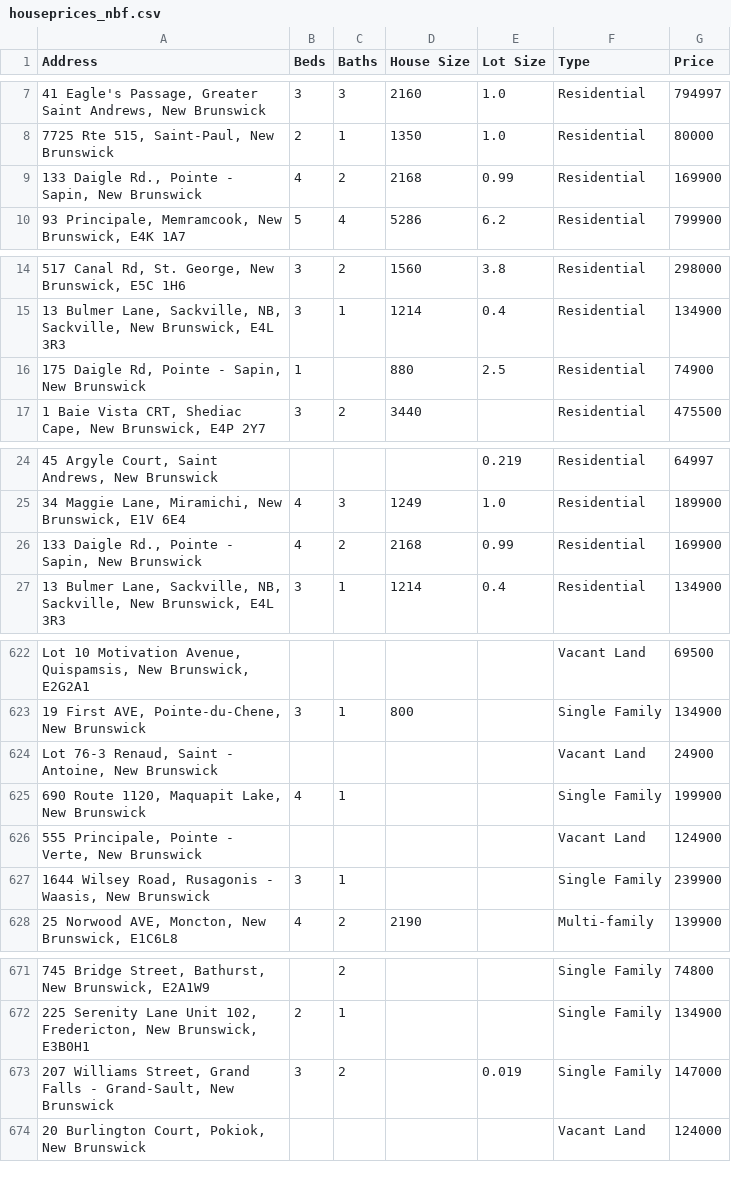
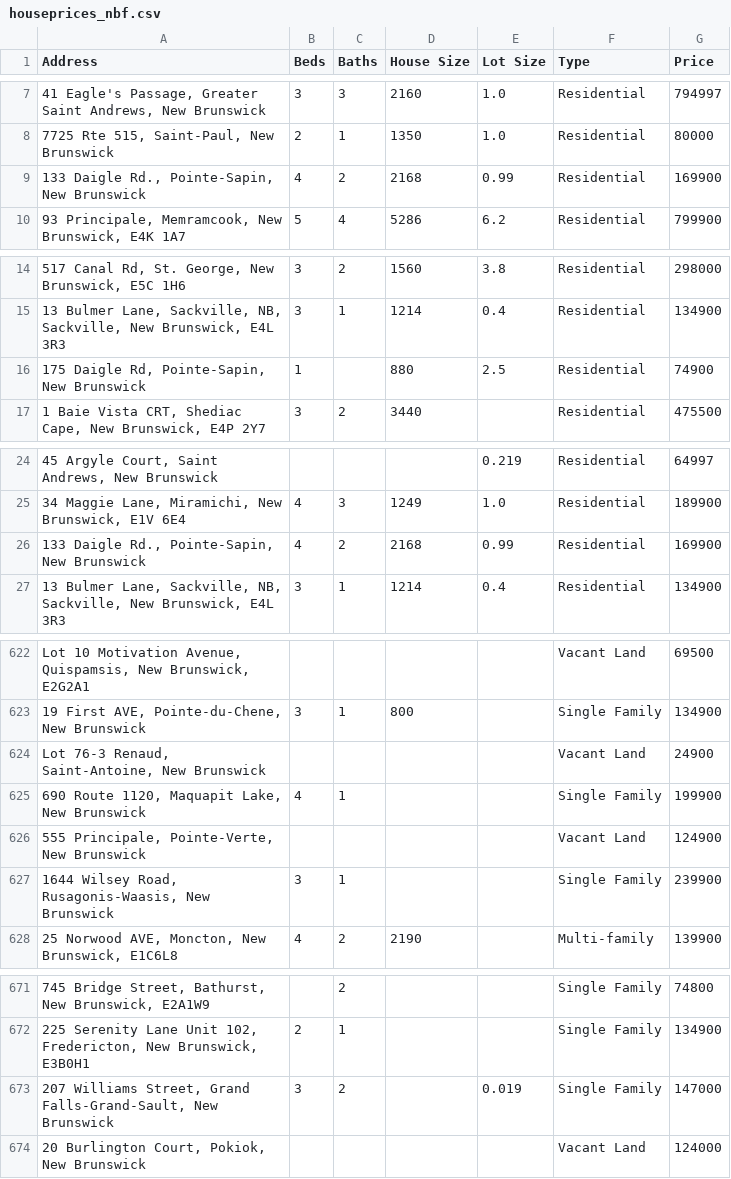
Before and after one commit to renzo-flores1/houses_nb, a CSV file: houseprices_nbf.csv, drawn as a sheet; only a part is shown, gaps mark what is left out; the diff covers the shown part only.

```diff
--- a/houseprices_nbf.csv
+++ b/houseprices_nbf.csv
@@ -22,5 +22,5 @@ Address,Beds,Baths,House Size,Lot Size,Type,Price
         ",80000
-"133 Daigle Rd., Pointe - Sapin, New Brunswick",4,2,2168,0.99,"
-            Residential
-        ",169900
+"133 Daigle Rd., Pointe-Sapin, New Brunswick",4,2,2168,0.99,"
+            Residential
+        ",169900
 "93 Principale, Memramcook, New Brunswick, E4K 1A7",5,4,5286,6.2,"
@@ -43,5 +43,5 @@ Address,Beds,Baths,House Size,Lot Size,Type,Price
         ",134900
-"175 Daigle Rd, Pointe - Sapin, New Brunswick",1,,880,2.5,"
-            Residential
-        ",74900
+"175 Daigle Rd, Pointe-Sapin, New Brunswick",1,,880,2.5,"
+            Residential
+        ",74900
 "1 Baie Vista CRT, Shediac Cape, New Brunswick, E4P 2Y7",3,2,3440,,"
@@ -73,5 +73,5 @@ Address,Beds,Baths,House Size,Lot Size,Type,Price
         ",189900
-"133 Daigle Rd., Pointe - Sapin, New Brunswick",4,2,2168,0.99,"
-            Residential
-        ",169900
+"133 Daigle Rd., Pointe-Sapin, New Brunswick",4,2,2168,0.99,"
+            Residential
+        ",169900
 "13 Bulmer Lane, Sackville, NB, Sackville, New Brunswick, E4L 3R3",3,1,1214,0.4,"
@@ -1867,5 +1867,5 @@ Address,Beds,Baths,House Size,Lot Size,Type,Price
         ",134900
-"Lot 76-3 Renaud, Saint - Antoine, New Brunswick",,,,,"
-            Vacant Land
-        ",24900
+"Lot 76-3 Renaud, Saint-Antoine, New Brunswick",,,,,"
+            Vacant Land
+        ",24900
 "690 Route 1120, Maquapit Lake, New Brunswick",4,1,,,"
@@ -1873,8 +1873,8 @@ Address,Beds,Baths,House Size,Lot Size,Type,Price
         ",199900
-"555 Principale, Pointe - Verte, New Brunswick",,,,,"
-            Vacant Land
-        ",124900
-"1644 Wilsey Road, Rusagonis - Waasis, New Brunswick",3,1,,,"
-            Single Family
-        ",239900
+"555 Principale, Pointe-Verte, New Brunswick",,,,,"
+            Vacant Land
+        ",124900
+"1644 Wilsey Road, Rusagonis-Waasis, New Brunswick",3,1,,,"
+            Single Family
+        ",239900
 "25 Norwood AVE, Moncton, New Brunswick, E1C6L8",4,2,2190,,"
@@ -2014,5 +2014,5 @@ Address,Beds,Baths,House Size,Lot Size,Type,Price
         ",134900
-"207 Williams Street, Grand Falls - Grand-Sault, New Brunswick",3,2,,0.019,"
-            Single Family
-        ",147000
+"207 Williams Street, Grand Falls-Grand-Sault, New Brunswick",3,2,,0.019,"
+            Single Family
+        ",147000
 "20 Burlington Court, Pokiok, New Brunswick",,,,,"
```
Also changed, not shown: 1 edited cell elsewhere in this file, 12 other files.
